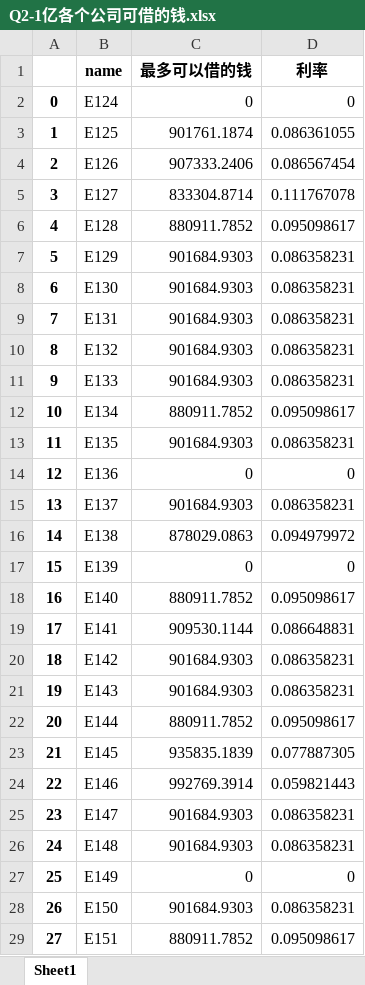
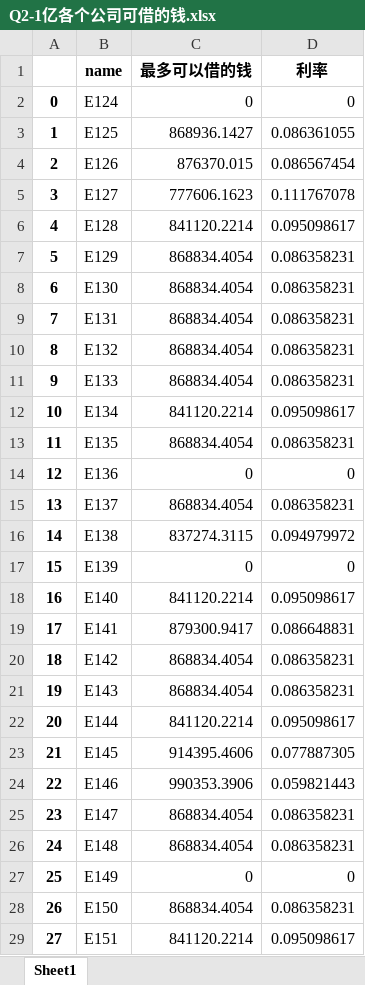
Before and after one commit to CyyzTeam/MathStudyNote, an Excel workbook: Qi/Project/GS-1/code/output/Q2-1亿各个公司可借的钱.xlsx, sheet Sheet1, drawn as a sheet; only a part is shown; values as stored, in another font and other column widths than the file's, no borders; the diff covers the shown part only; the diff names each change by its address in the sheet, - before the commit and + after, or states it on an @@ line.

```diff
--- a/Qi/Project/GS-1/code/output/Q2-1亿各个公司可借的钱.xlsx (sheet Sheet1)
+++ b/Qi/Project/GS-1/code/output/Q2-1亿各个公司可借的钱.xlsx (sheet Sheet1)
-C3 (最多可以借的钱): 901761.1874
+C3 (最多可以借的钱): 868936.1427
-C4 (最多可以借的钱): 907333.2406
+C4 (最多可以借的钱): 876370.015
-C5 (最多可以借的钱): 833304.8714
+C5 (最多可以借的钱): 777606.1623
-C6 (最多可以借的钱): 880911.7852
+C6 (最多可以借的钱): 841120.2214
-C7:C11 (最多可以借的钱): 901684.9303
+C7:C11 (最多可以借的钱): 868834.4054
-C12 (最多可以借的钱): 880911.7852
+C12 (最多可以借的钱): 841120.2214
-C13 (最多可以借的钱): 901684.9303
+C13 (最多可以借的钱): 868834.4054
-C15 (最多可以借的钱): 901684.9303
+C15 (最多可以借的钱): 868834.4054
-C16 (最多可以借的钱): 878029.0863
+C16 (最多可以借的钱): 837274.3115
-C18 (最多可以借的钱): 880911.7852
+C18 (最多可以借的钱): 841120.2214
-C19 (最多可以借的钱): 909530.1144
+C19 (最多可以借的钱): 879300.9417
-C20:C21 (最多可以借的钱): 901684.9303
+C20:C21 (最多可以借的钱): 868834.4054
-C22 (最多可以借的钱): 880911.7852
+C22 (最多可以借的钱): 841120.2214
-C23 (最多可以借的钱): 935835.1839
+C23 (最多可以借的钱): 914395.4606
-C24 (最多可以借的钱): 992769.3914
+C24 (最多可以借的钱): 990353.3906
-C25:C26 (最多可以借的钱): 901684.9303
+C25:C26 (最多可以借的钱): 868834.4054
-C28 (最多可以借的钱): 901684.9303
+C28 (最多可以借的钱): 868834.4054
-C29 (最多可以借的钱): 880911.7852
+C29 (最多可以借的钱): 841120.2214
```
Also changed, not shown: 186 edited cells elsewhere in this sheet, 3 other files.
